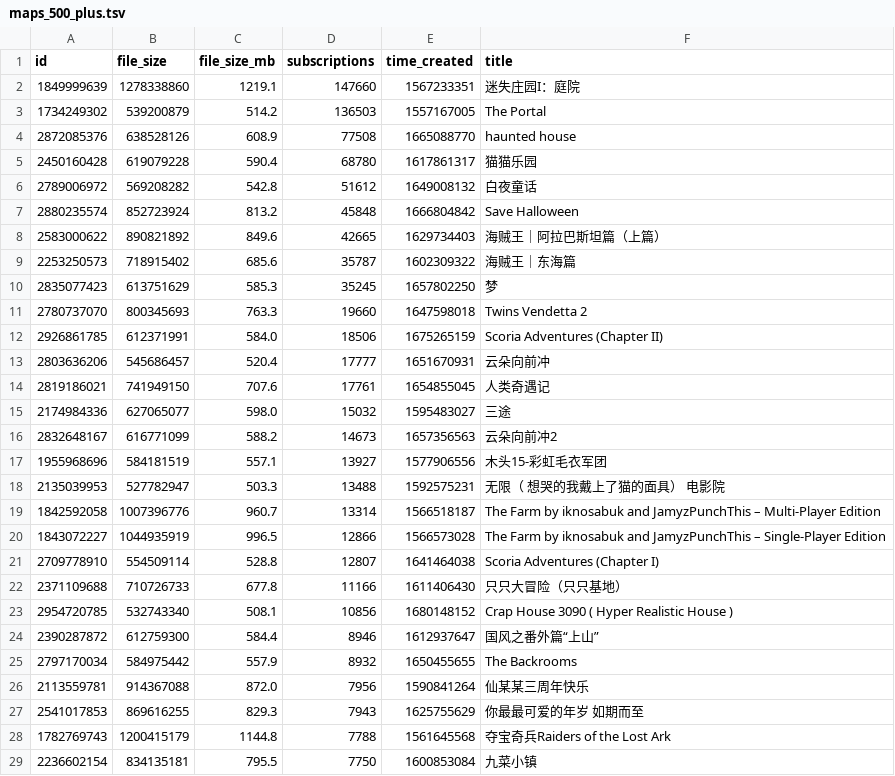
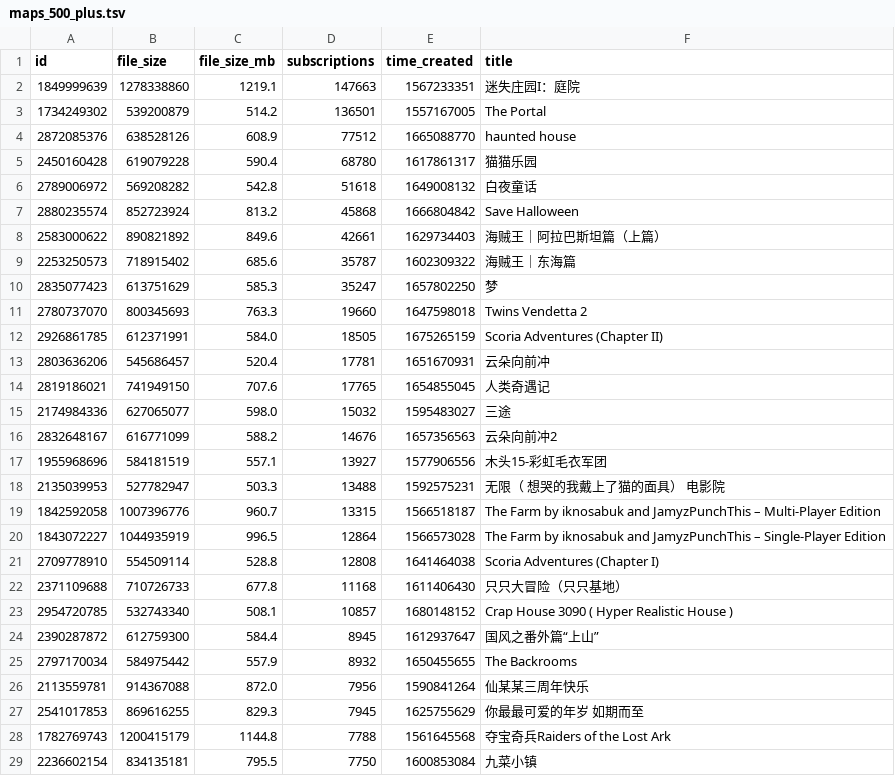
Before and after one commit to kang-png/YxModDll-Static, a TSV file: WorkshopMaps/maps_500_plus.tsv, drawn as a sheet; only a part is shown; the diff covers the shown part only.

```diff
--- a/WorkshopMaps/maps_500_plus.tsv
+++ b/WorkshopMaps/maps_500_plus.tsv
@@ -1,28 +1,28 @@
 id	file_size	file_size_mb	subscriptions	time_created	title
-1849999639	1278338860	1219.1	147660	1567233351	迷失庄园I：庭院
-1734249302	539200879	514.2	136503	1557167005	The Portal
-2872085376	638528126	608.9	77508	1665088770	haunted house
+1849999639	1278338860	1219.1	147663	1567233351	迷失庄园I：庭院
+1734249302	539200879	514.2	136501	1557167005	The Portal
+2872085376	638528126	608.9	77512	1665088770	haunted house
 2450160428	619079228	590.4	68780	1617861317	猫猫乐园
-2789006972	569208282	542.8	51612	1649008132	白夜童话
-2880235574	852723924	813.2	45848	1666804842	Save Halloween
-2583000622	890821892	849.6	42665	1629734403	海贼王｜阿拉巴斯坦篇（上篇）
+2789006972	569208282	542.8	51618	1649008132	白夜童话
+2880235574	852723924	813.2	45868	1666804842	Save Halloween
+2583000622	890821892	849.6	42661	1629734403	海贼王｜阿拉巴斯坦篇（上篇）
 2253250573	718915402	685.6	35787	1602309322	海贼王｜东海篇
-2835077423	613751629	585.3	35245	1657802250	梦
+2835077423	613751629	585.3	35247	1657802250	梦
 2780737070	800345693	763.3	19660	1647598018	Twins Vendetta 2
-2926861785	612371991	584.0	18506	1675265159	Scoria Adventures (Chapter II)
-2803636206	545686457	520.4	17777	1651670931	云朵向前冲
-2819186021	741949150	707.6	17761	1654855045	人类奇遇记
+2926861785	612371991	584.0	18505	1675265159	Scoria Adventures (Chapter II)
+2803636206	545686457	520.4	17781	1651670931	云朵向前冲
+2819186021	741949150	707.6	17765	1654855045	人类奇遇记
 2174984336	627065077	598.0	15032	1595483027	三途
-2832648167	616771099	588.2	14673	1657356563	云朵向前冲2
+2832648167	616771099	588.2	14676	1657356563	云朵向前冲2
 1955968696	584181519	557.1	13927	1577906556	木头15-彩虹毛衣军团
 2135039953	527782947	503.3	13488	1592575231	无限（ 想哭的我戴上了猫的面具） 电影院
-1842592058	1007396776	960.7	13314	1566518187	The Farm by iknosabuk and JamyzPunchThis – Multi-Player Edition
-1843072227	1044935919	996.5	12866	1566573028	The Farm by iknosabuk and JamyzPunchThis – Single-Player Edition
-2709778910	554509114	528.8	12807	1641464038	Scoria Adventures (Chapter I)
-2371109688	710726733	677.8	11166	1611406430	只只大冒险（只只基地）
-2954720785	532743340	508.1	10856	1680148152	Crap House 3090 ( Hyper Realistic House )
-2390287872	612759300	584.4	8946	1612937647	国风之番外篇“上山”
+1842592058	1007396776	960.7	13315	1566518187	The Farm by iknosabuk and JamyzPunchThis – Multi-Player Edition
+1843072227	1044935919	996.5	12864	1566573028	The Farm by iknosabuk and JamyzPunchThis – Single-Player Edition
+2709778910	554509114	528.8	12808	1641464038	Scoria Adventures (Chapter I)
+2371109688	710726733	677.8	11168	1611406430	只只大冒险（只只基地）
+2954720785	532743340	508.1	10857	1680148152	Crap House 3090 ( Hyper Realistic House )
+2390287872	612759300	584.4	8945	1612937647	国风之番外篇“上山”
 2797170034	584975442	557.9	8932	1650455655	The Backrooms
 2113559781	914367088	872.0	7956	1590841264	仙某某三周年快乐
-2541017853	869616255	829.3	7943	1625755629	你最最可爱的年岁 如期而至
+2541017853	869616255	829.3	7945	1625755629	你最最可爱的年岁 如期而至
 1782769743	1200415179	1144.8	7788	1561645568	夺宝奇兵Raiders of the Lost Ark
```
Also changed, not shown: 8 added rows, 8 removed rows and 50 edited cells elsewhere in this file, WorkshopMaps/maps_100_300.tsv, WorkshopMaps/maps_100_500.tsv, 9 other files.
